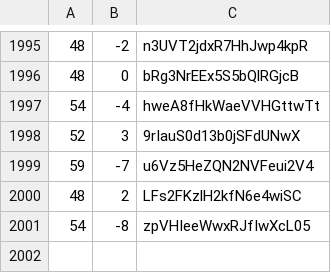
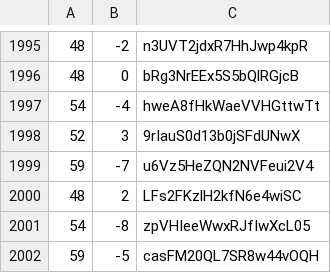
Before and after one commit to martinjc/action-and-map, a CSV file: web/data/data.csv, drawn as a sheet; only a part is shown, gaps mark what is left out.

Commit message:
update

```diff
--- a/web/data/data.csv
+++ b/web/data/data.csv
@@ -2001 +2001,2 @@
 54,-8,zpVHIeeWwxRJfIwXcL05
+59,-5,casFM20QL7SR8w44vOQH
```
